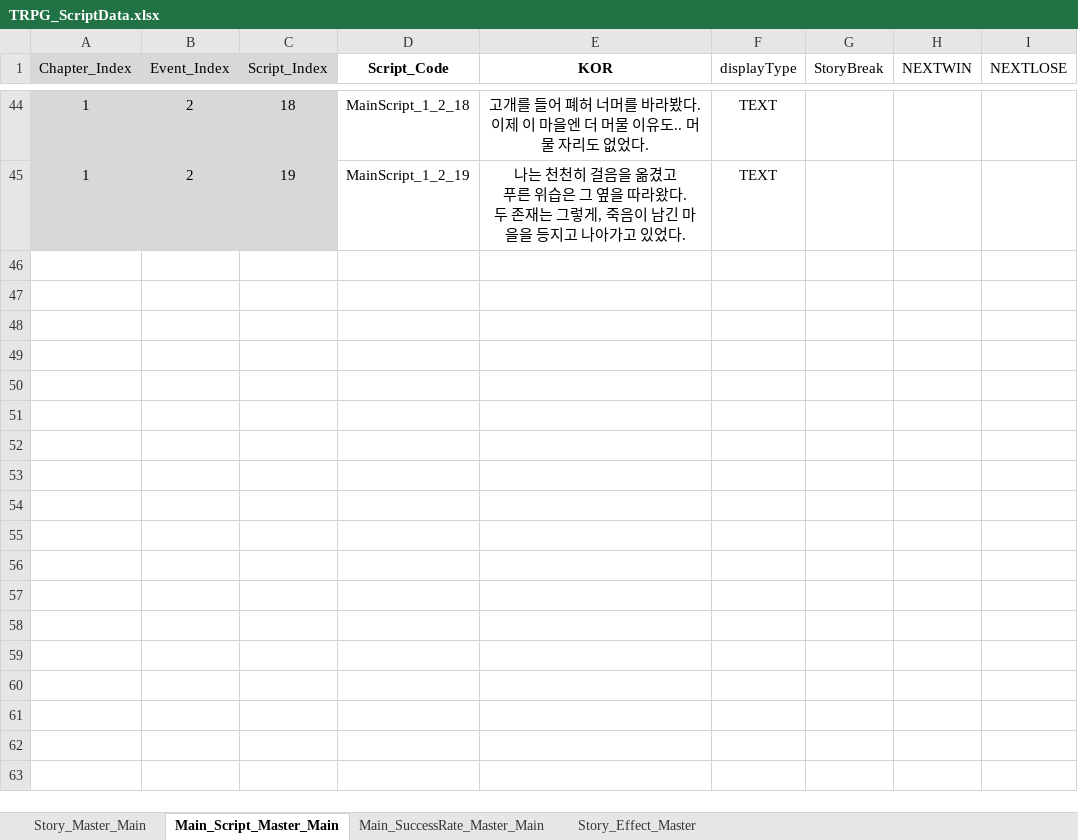
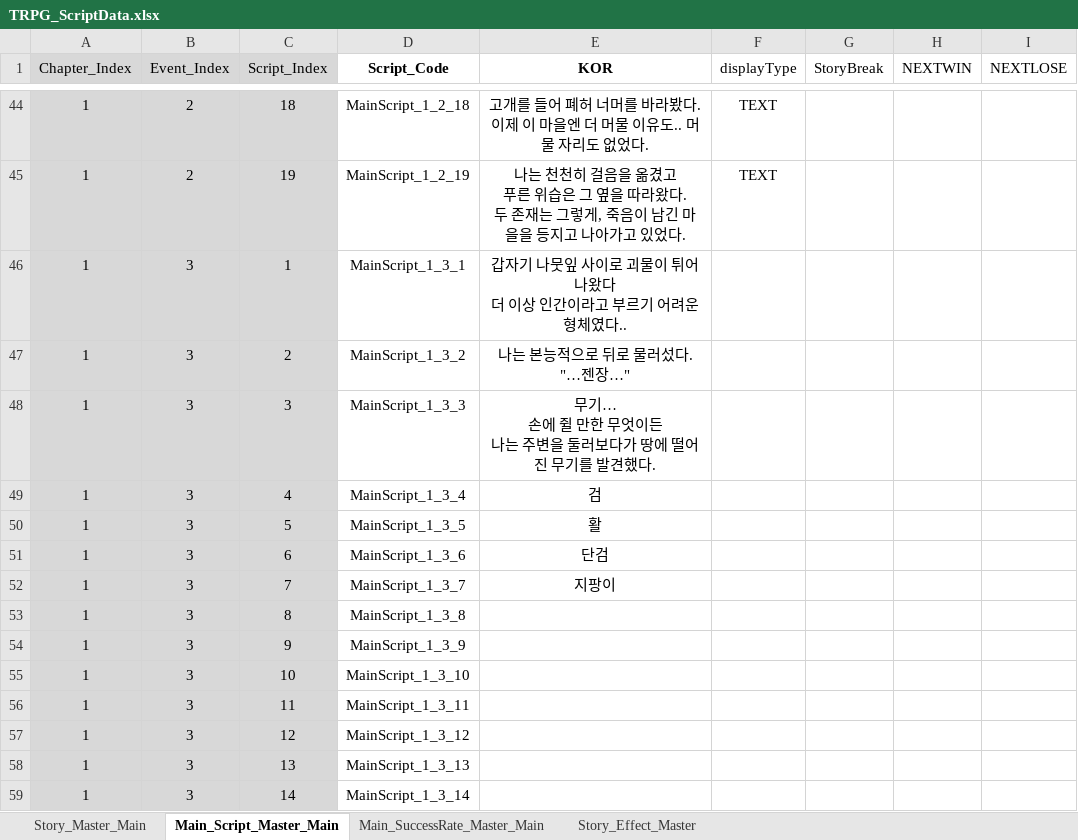
Before and after one commit to SoyCkicken/Adventure, an Excel workbook: JsonFile/Assets/ExcelFiles/TRPG_ScriptData.xlsx, sheet Main_Script_Master_Main, drawn as a sheet; only a part is shown, gaps mark what is left out; values as stored, in another font and other column widths than the file's, no borders; ↵ is a line break in a cell; the diff names each change by its address in the sheet, - before the commit and + after, or states it on an @@ line.

Commit message:
scriptplus

```diff
--- a/JsonFile/Assets/ExcelFiles/TRPG_ScriptData.xlsx (sheet Main_Script_Master_Main)
+++ b/JsonFile/Assets/ExcelFiles/TRPG_ScriptData.xlsx (sheet Main_Script_Master_Main)
+row 46: 1 | 3 | 1 | MainScript_1_3_1 | 갑자기 나뭇잎 사이로 괴물이 튀어나왔다 ↵ 더 이상 인간이라고 부르기 어려운 형체였다..
+row 47: 1 | 3 | 2 | MainScript_1_3_2 | 나는 본능적으로 뒤로 물러섰다. ↵ "…젠장…"
+row 48: 1 | 3 | 3 | MainScript_1_3_3 | 무기… ↵ 손에 쥘 만한 무엇이든 ↵ 나는 주변을 둘러보다가 땅에 떨어진 무기를 발견했다.
+row 49: 1 | 3 | 4 | MainScript_1_3_4 | 검
+row 50: 1 | 3 | 5 | MainScript_1_3_5 | 활
+row 51: 1 | 3 | 6 | MainScript_1_3_6 | 단검
+row 52: 1 | 3 | 7 | MainScript_1_3_7 | 지팡이
+row 53: 1 | 3 | 8 | MainScript_1_3_8
+row 54: 1 | 3 | 9 | MainScript_1_3_9
+row 55: 1 | 3 | 10 | MainScript_1_3_10
+row 56: 1 | 3 | 11 | MainScript_1_3_11
+row 57: 1 | 3 | 12 | MainScript_1_3_12
+row 58: 1 | 3 | 13 | MainScript_1_3_13
+row 59: 1 | 3 | 14 | MainScript_1_3_14
```
Also changed, not shown: JsonFile/Assets/ExcelFiles/Monster_Data.xlsx, 1 other file.
